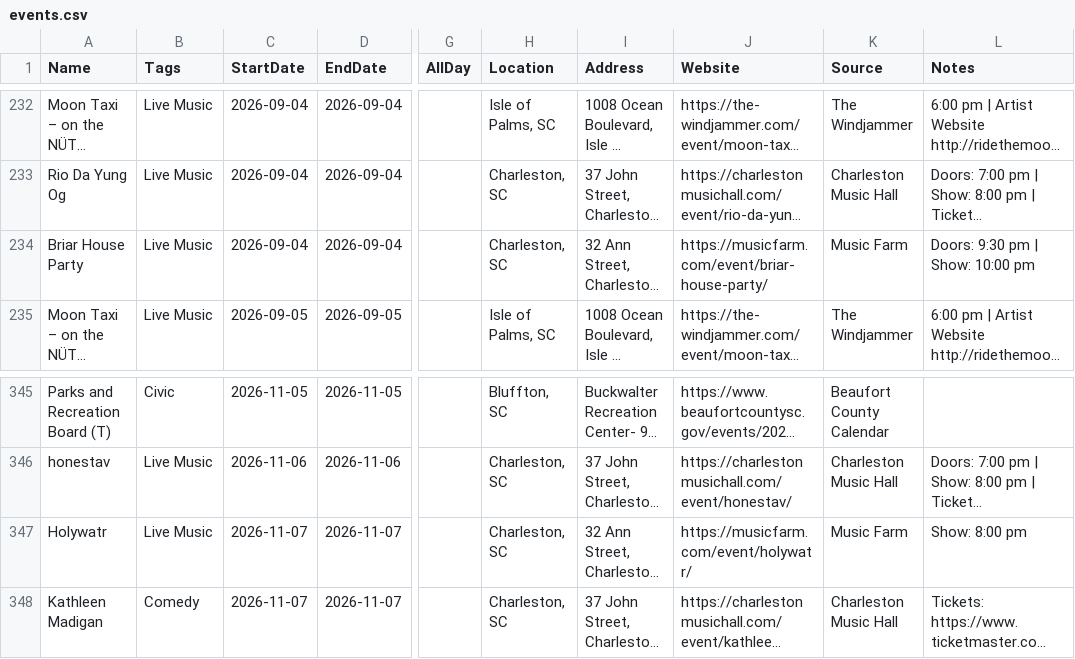
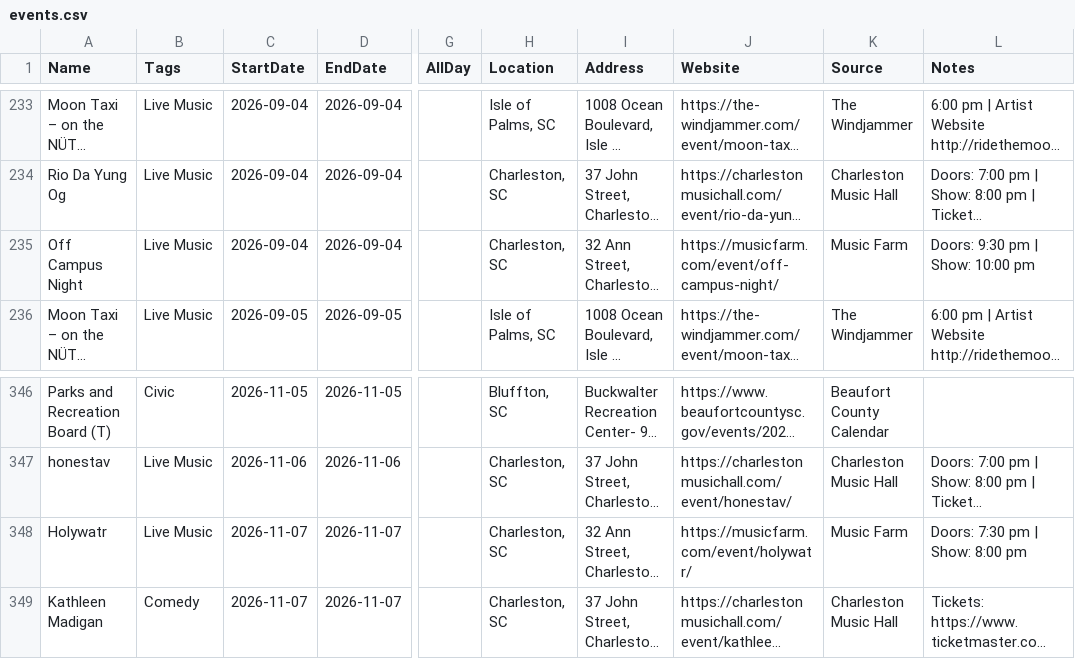
Before and after one commit to kmcurry/port-royal-sounder, a CSV file: data/events.csv, drawn as a sheet; only a part is shown, gaps mark what is left out; long unchanged cells end in …; addresses are those after the commit; the diff covers the shown part only; the diff names each change by its address in the sheet, - before the commit and + after, or states it on an @@ line.

```diff
--- a/data/events.csv
+++ b/data/events.csv
-A235 (Name): Briar House Party
+A235 (Name): Off Campus Night
-J235 (Website): https://musicfarm.com/event/briar-house-party/
+J235 (Website): https://musicfarm.com/event/off-campus-night/
-L348 (Notes): Show: 8:00 pm
+L348 (Notes): Doors: 7:30 pm | Show: 8:00 pm
```
Also changed, not shown: 4 added rows, 3 removed rows and 2 edited cells elsewhere in this file, 1 other file.
